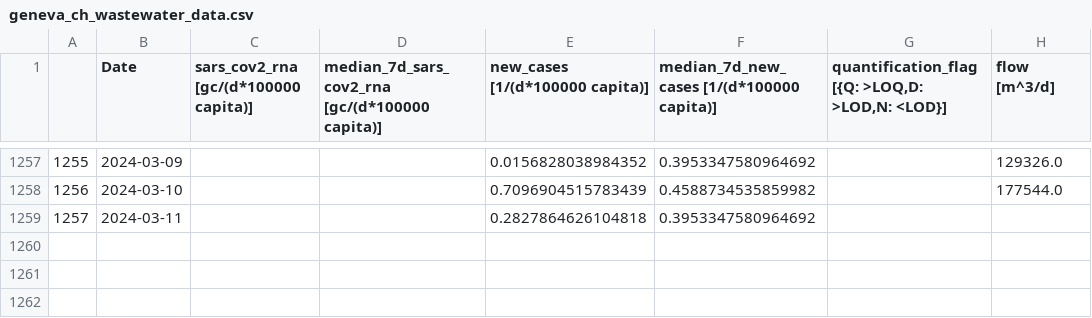
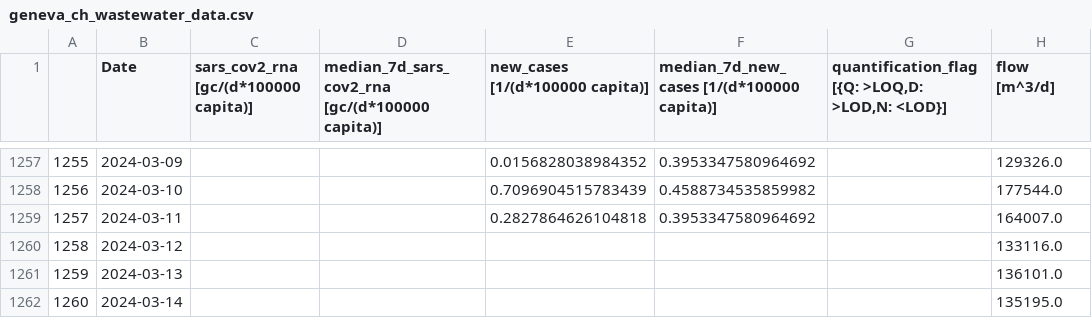
Before and after one commit to necsi/WHN-Wastewater-Data, a CSV file: data/Switzerland/geneva_ch_wastewater_data.csv, drawn as a sheet; only a part is shown, gaps mark what is left out.

```diff
--- a/data/Switzerland/geneva_ch_wastewater_data.csv
+++ b/data/Switzerland/geneva_ch_wastewater_data.csv
@@ -1258,2 +1258,5 @@
 1256,2024-03-10,,,0.7096904515783439,0.4588734535859982,,177544.0
-1257,2024-03-11,,,0.2827864626104818,0.3953347580964692,,
+1257,2024-03-11,,,0.2827864626104818,0.3953347580964692,,164007.0
+1258,2024-03-12,,,,,,133116.0
+1259,2024-03-13,,,,,,136101.0
+1260,2024-03-14,,,,,,135195.0
```
Also changed, not shown: data/Switzerland/altenrhein_ch_wastewater_data.csv, data/Switzerland/laupen_ch_wastewater_data.csv, 2 other files.
